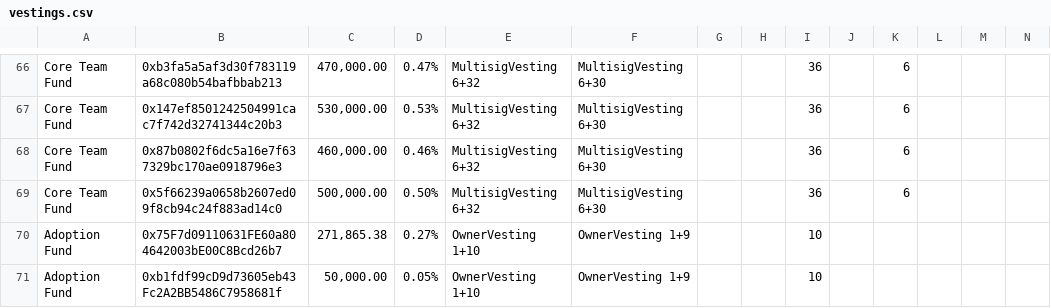
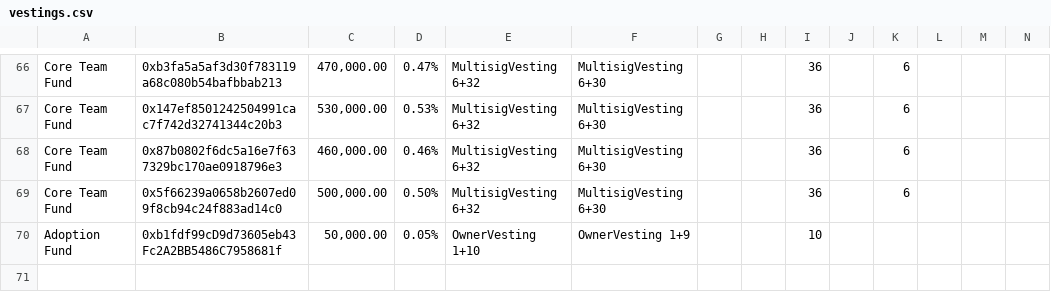
Before and after one commit to DistributedCollective/Sovryn-smart-contracts, a CSV file: scripts/deployment/vestings.csv, drawn as a sheet; only a part is shown, gaps mark what is left out; rows hold the shown columns only; the diff names each change by its address in the sheet, - before the commit and + after, or states it on an @@ line.

```diff
--- a/scripts/deployment/vestings.csv
+++ b/scripts/deployment/vestings.csv
-row 70: Adoption Fund | 0x75F7d09110631FE60a804642003bE00C8Bcd26b7 | 271,865.38 | 0.27% | OwnerVesting 1+10 | OwnerVesting 1+9 |  |  | 10
```
Also changed, not shown: 1 other file.
